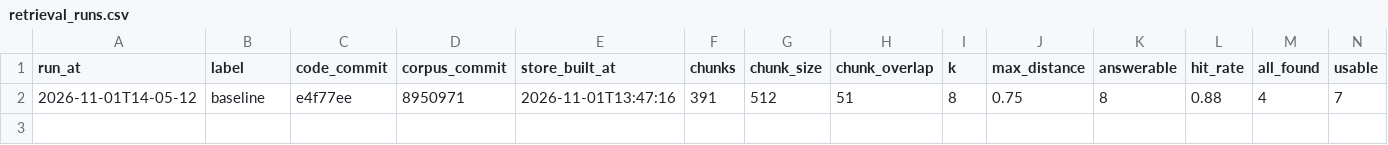
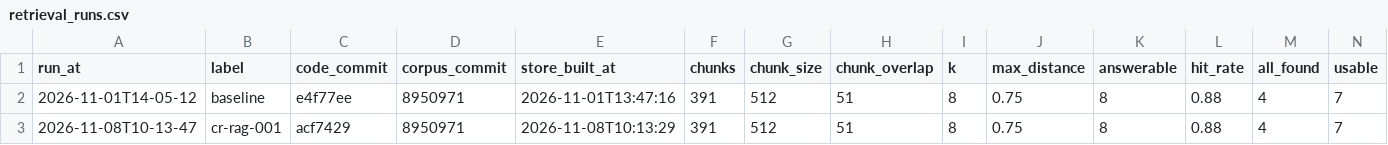
Before and after one commit to drebbie-apps/flying-peptides-sop-rag, a CSV file: eval/runs/retrieval_runs.csv, drawn as a sheet; only a part is shown; rows hold the shown columns only; the diff names each change by its address in the sheet, - before the commit and + after, or states it on an @@ line.

```diff
--- a/eval/runs/retrieval_runs.csv
+++ b/eval/runs/retrieval_runs.csv
+row 3: 2026-11-08T10-13-47 | cr-rag-001 | acf7429 | 8950971 | 2026-11-08T10:13:29 | 391 | 512 | 51 | 8 | 0.75 | 8 | 0.88 | 4 | 7
```
Also changed, not shown: eval/runs/answer_runs.csv, 2 other files.
